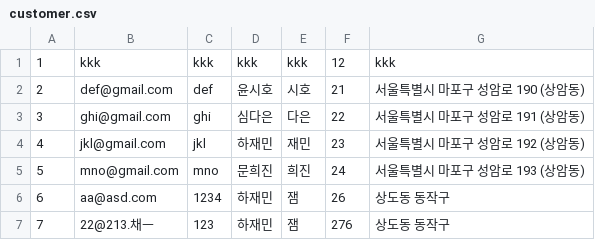
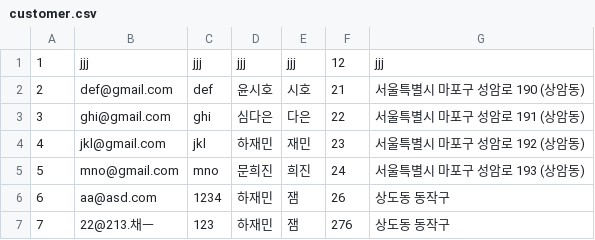
Before and after one commit to Jyassmin/KOSA_mini_project1, a CSV file: KOSA_mini_project1/data/customer.csv, drawn as a sheet.

```diff
--- a/KOSA_mini_project1/data/customer.csv
+++ b/KOSA_mini_project1/data/customer.csv
@@ -1,2 +1,2 @@
-1,kkk,kkk,kkk,kkk,12,kkk
+1,jjj,jjj,jjj,jjj,12,jjj
 2,def@gmail.com,def,윤시호,시호,21,서울특별시 마포구 성암로 190 (상암동)
```
Also changed, not shown: 1 other file.
